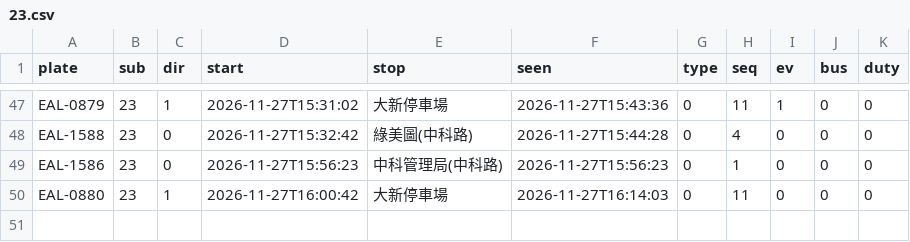
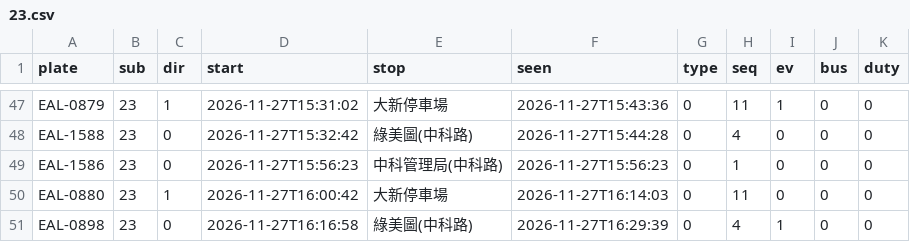
Before and after one commit to andrewwangarchnycu/Schematic-Transit-Taichung, a CSV file: departures/2026-11-27/23.csv, drawn as a sheet; only a part is shown, gaps mark what is left out; the diff names each change by its address in the sheet, - before the commit and + after, or states it on an @@ line.

```diff
--- a/departures/2026-11-27/23.csv
+++ b/departures/2026-11-27/23.csv
+row 51: EAL-0898 | 23 | 0 | 2026-11-27T16:16:58 | 綠美圖(中科路) | 2026-11-27T16:29:39 | 0 | 4 | 1 | 0 | 0
```
Also changed, not shown: departures/2026-11-27/35.csv, departures/2026-11-27/51.csv, 2 other files.
